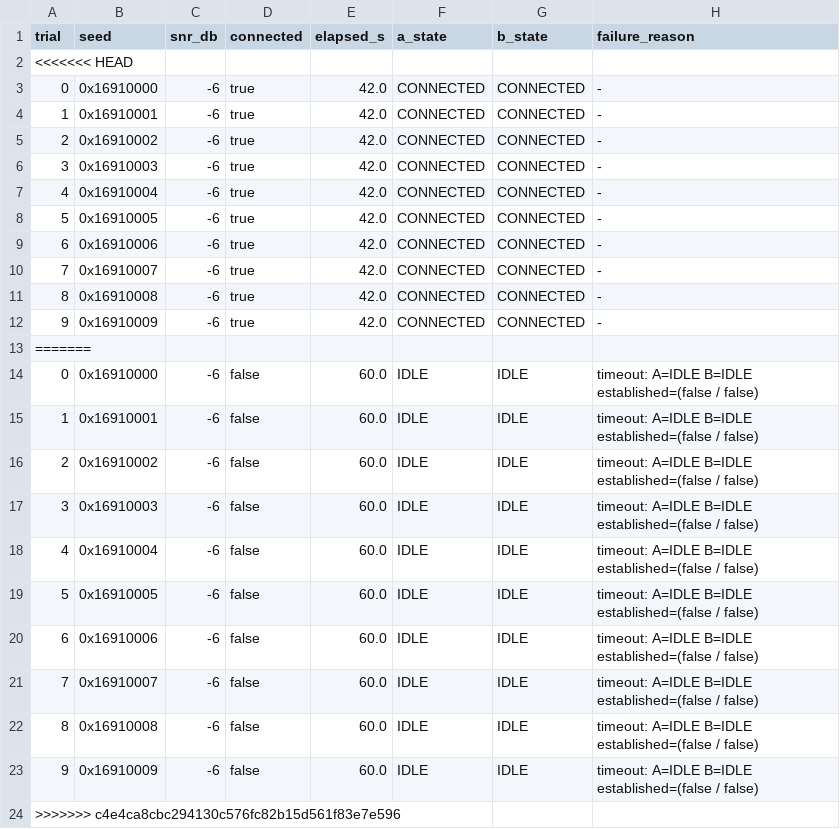
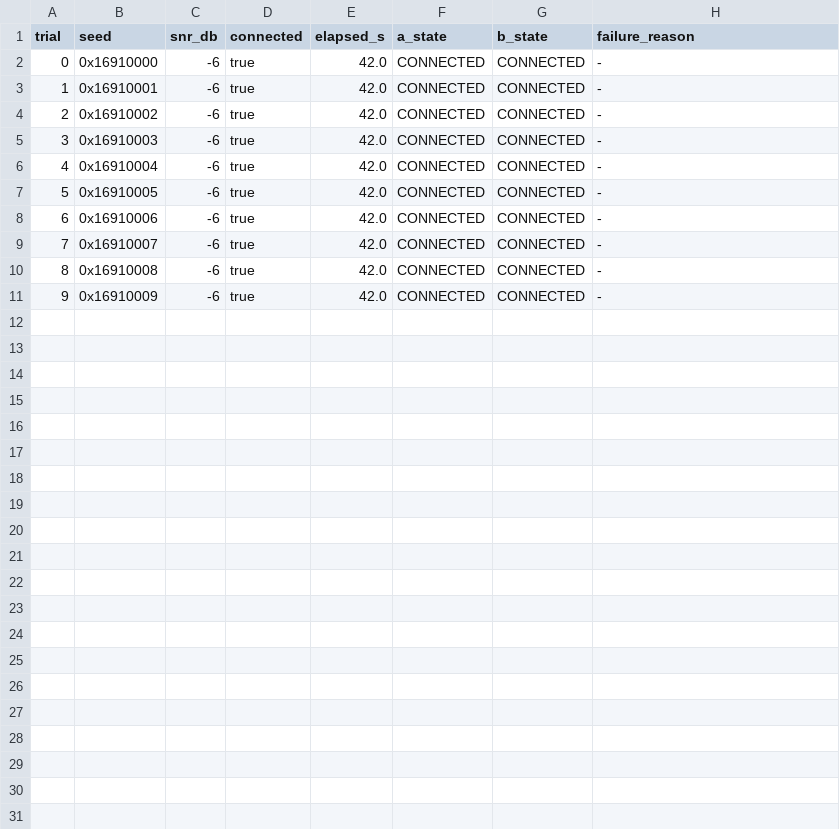
Before and after one commit to HagaleTechnologies/coppa, a CSV file: results/cop-190/connect/daemon.csv, drawn as a sheet; the diff names each change by its address in the sheet, - before the commit and + after, or states it on an @@ line.

Commit message:
feat: COP-202 — Coppa daemons should connect over the robust floor at -6 dB, as the link adapter now does

```diff
--- a/results/cop-190/connect/daemon.csv
+++ b/results/cop-190/connect/daemon.csv
-row 2: <<<<<<< HEAD
-row 13: =======
-row 14: 0 | 0x16910000 | -6 | false | 60.0 | IDLE | IDLE | timeout: A=IDLE B=IDLE established=(false / false)
-row 15: 1 | 0x16910001 | -6 | false | 60.0 | IDLE | IDLE | timeout: A=IDLE B=IDLE established=(false / false)
-row 16: 2 | 0x16910002 | -6 | false | 60.0 | IDLE | IDLE | timeout: A=IDLE B=IDLE established=(false / false)
-row 17: 3 | 0x16910003 | -6 | false | 60.0 | IDLE | IDLE | timeout: A=IDLE B=IDLE established=(false / false)
-row 18: 4 | 0x16910004 | -6 | false | 60.0 | IDLE | IDLE | timeout: A=IDLE B=IDLE established=(false / false)
-row 19: 5 | 0x16910005 | -6 | false | 60.0 | IDLE | IDLE | timeout: A=IDLE B=IDLE established=(false / false)
-row 20: 6 | 0x16910006 | -6 | false | 60.0 | IDLE | IDLE | timeout: A=IDLE B=IDLE established=(false / false)
-row 21: 7 | 0x16910007 | -6 | false | 60.0 | IDLE | IDLE | timeout: A=IDLE B=IDLE established=(false / false)
-row 22: 8 | 0x16910008 | -6 | false | 60.0 | IDLE | IDLE | timeout: A=IDLE B=IDLE established=(false / false)
-row 23: 9 | 0x16910009 | -6 | false | 60.0 | IDLE | IDLE | timeout: A=IDLE B=IDLE established=(false / false)
-row 24: >>>>>>> c4e4ca8cbc294130c576fc82b15d561f83e7e596
```
Also changed, not shown: 3 other files.
